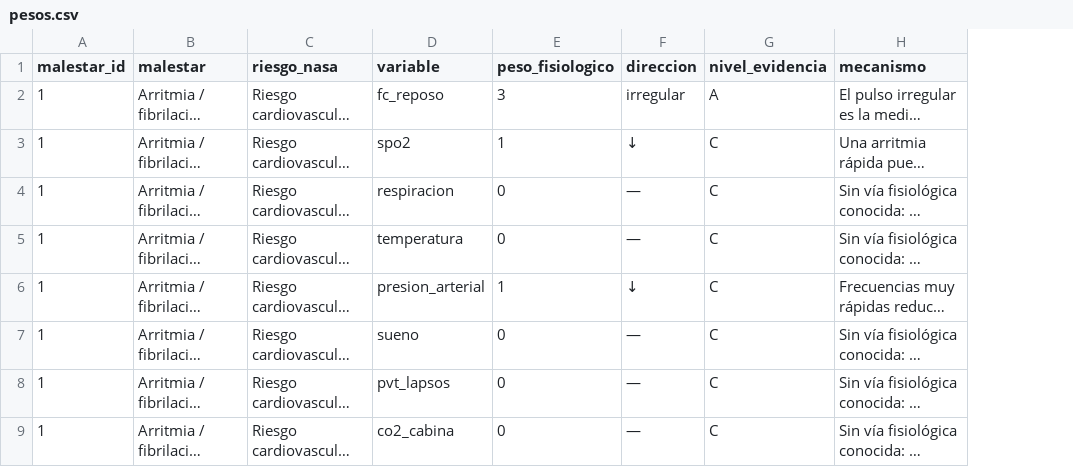
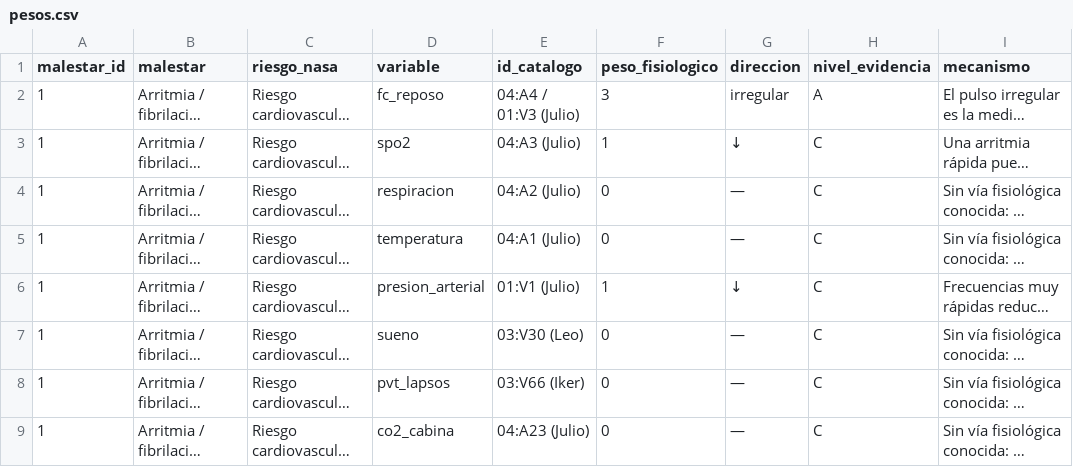
Before and after one commit to DinDevJ/hackatonNASA, a CSV file: Planeacion/Leo/modelo-pesos/pesos.csv, drawn as a sheet; only a part is shown; long unchanged cells end in …; the diff names each change by its address in the sheet, - before the commit and + after, or states it on an @@ line.

Commit message:
docs: PDF de relaciones de pesos por malestar y IDs del catalogo en la tabla

```diff
--- a/Planeacion/Leo/modelo-pesos/pesos.csv
+++ b/Planeacion/Leo/modelo-pesos/pesos.csv
+column E (id_catalogo), rows 2-9: 04:A4 / 01:V3 (Julio) | 04:A3 (Julio) | 04:A2 (Julio) | 04:A1 (Julio) | 01:V1 (Julio) | 03:V30 (Leo) | 03:V66 (Iker) | 04:A23 (Julio)
```
Also changed, not shown: 4 other files.
